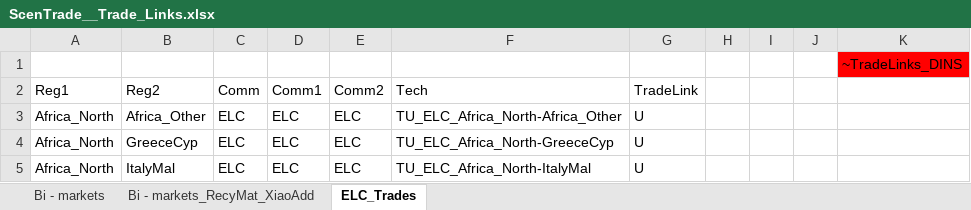
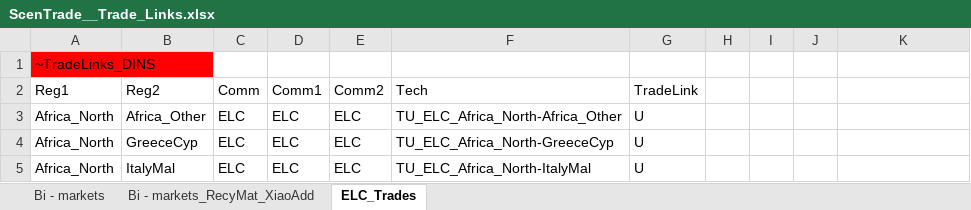
Before and after one commit to seanli12354/KiNESYS_BattCircularity-main, an Excel workbook: SuppXLS/Trades/ScenTrade__Trade_Links.xlsx, sheet ELC_Trades, drawn as a sheet; only a part is shown; values as stored, in another font and other column widths than the file's, no borders; removed rows and columns are numbered as before the commit, all else as after; the diff names each change by its address in the sheet, - before the commit and + after, or states it on an @@ line.

```diff
--- a/SuppXLS/Trades/ScenTrade__Trade_Links.xlsx (sheet ELC_Trades)
+++ b/SuppXLS/Trades/ScenTrade__Trade_Links.xlsx (sheet ELC_Trades)
-row 1:  |  |  |  |  |  |  |  |  |  | ~TradeLinks_DINS
+row 1: ~TradeLinks_DINS
```
Also changed, not shown: SuppXLS/Trades/ScenTrade_Trade_Params.xlsx.
